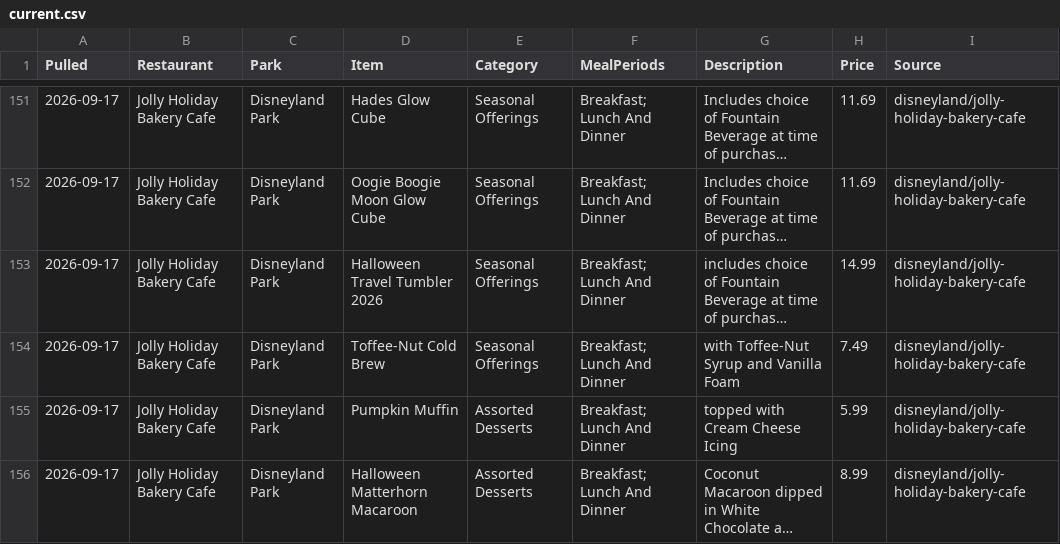
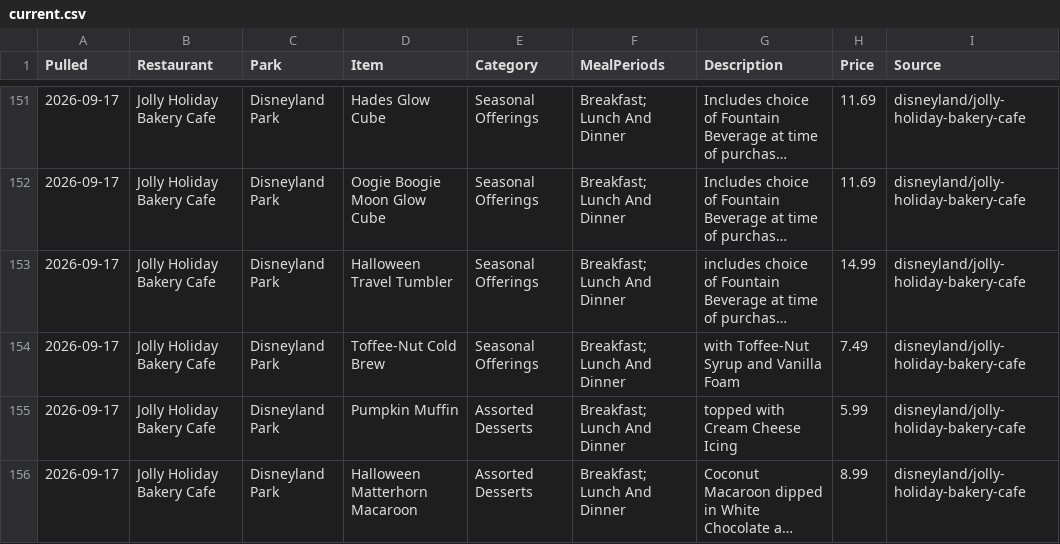
Before and after one commit to scoopdisney/disney-menu-watch, a CSV file: data/current.csv, drawn as a sheet; only a part is shown, gaps mark what is left out; long unchanged cells end in …; the diff covers the shown part only; the diff names each change by its address in the sheet, - before the commit and + after, or states it on an @@ line.

```diff
--- a/data/current.csv
+++ b/data/current.csv
-D153 (Item): Halloween Travel Tumbler 2026
+D153 (Item): Halloween Travel Tumbler
```
Also changed, not shown: 12 edited cells elsewhere in this file.
